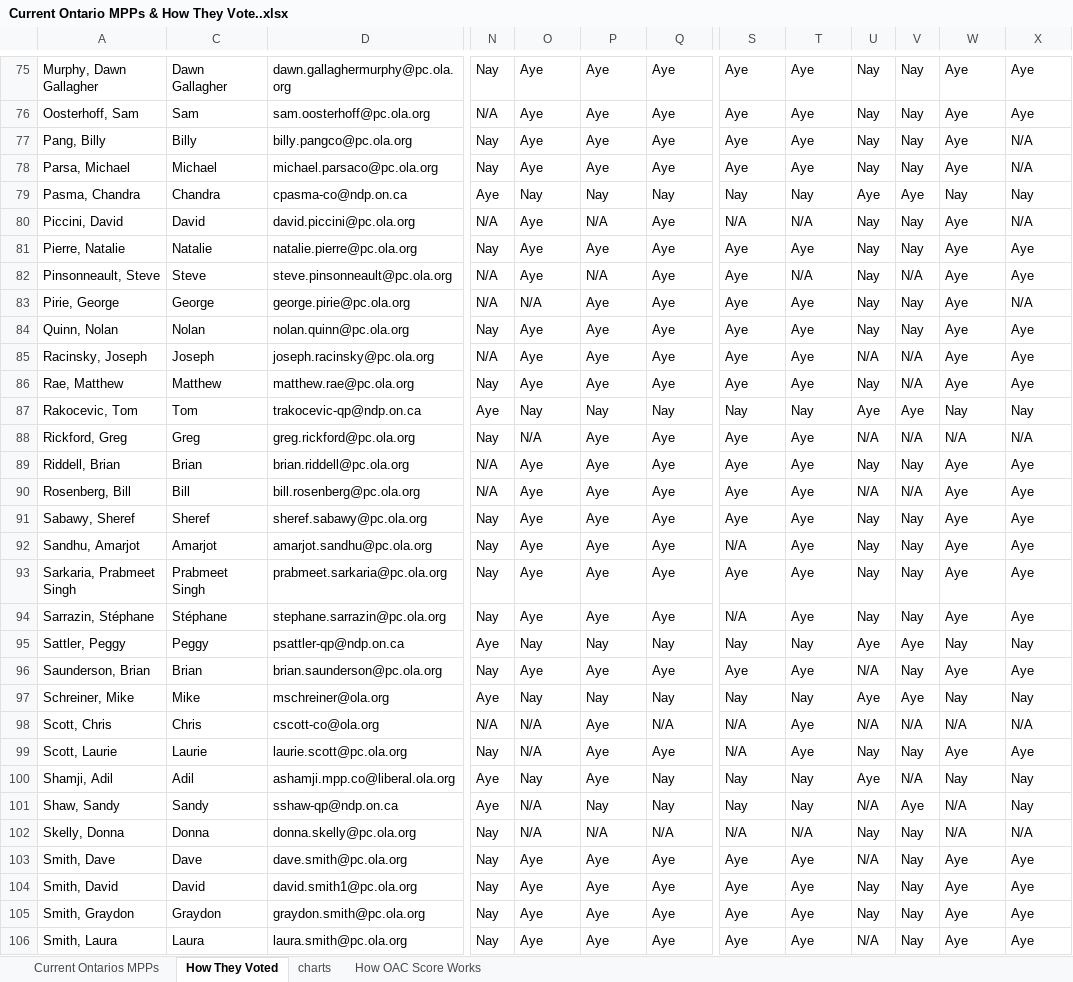
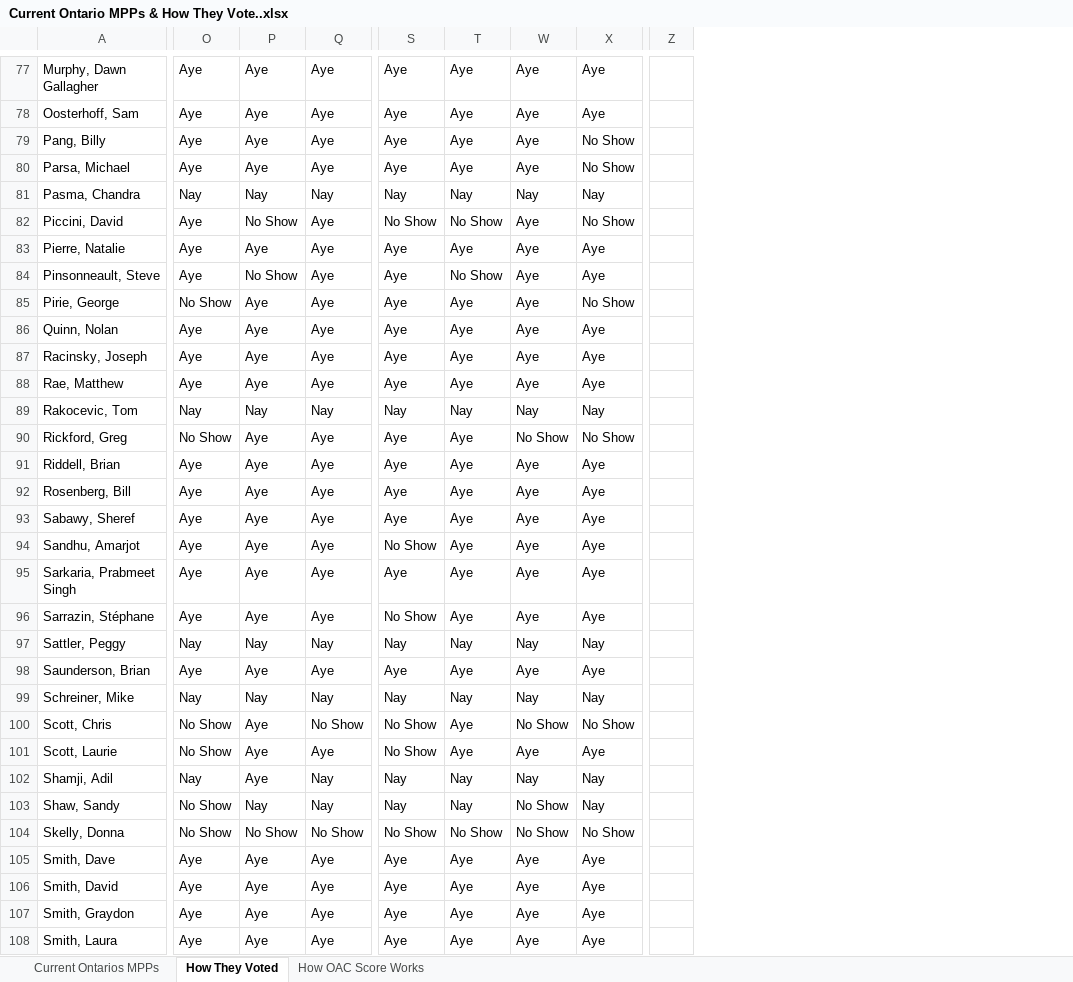
Before and after one commit to NomadBuilder/ontario-mpp-tracker, an Excel workbook: Current Ontario MPPs & How They Vote..xlsx, sheet How They Voted, drawn as a sheet; only a part is shown, gaps mark what is left out; values as stored, in another font and other column widths than the file's, no cell formats; conditional formats and table styles not drawn; removed rows and columns are numbered as before the commit, all else as after; the diff covers the shown part only; the diff names each change by its address in the sheet, - before the commit and + after, or states it on an @@ line.

Commit message:
Refresh MPP data from updated spreadsheet.
Converter now auto-detects the header row after inserted date metadata, and regenerates votes, salaries, and bill links from the latest Excel file.

```diff
--- a/Current Ontario MPPs & How They Vote..xlsx (sheet How They Voted)
+++ b/Current Ontario MPPs & How They Vote..xlsx (sheet How They Voted)
-sheet tab: charts
@@ column C hidden, rows 75-106: Dawn Gallagher | Sam | Billy | Michael | Chandra | David | Natalie | Steve | George | Nolan | Joseph | Matthew | Tom | Greg | Brian | Bill | Sheref | Amarjot | Prabmeet Singh | Stéphane | Peggy | Brian | Mike | Chris | Laurie | Adil | Sandy | Donna | Dave | David | Graydon | Laura @@
@@ column D hidden, rows 75-106: dawn.gallaghermurphy@pc.ola.org | sam.oosterhoff@pc.ola.org | billy.pangco@pc.ola.org | michael.parsaco@pc.ola.org | cpasma-co@ndp.on.ca | david.piccini@pc.ola.org | natalie.pierre@pc.ola.org | steve.pinsonneault@pc.ola.org | george.pirie@pc.ola.org | nolan.quinn@pc.ola.org | joseph.racinsky@pc.ola.org | matthew.rae@pc.ola.org | trakocevic-qp@ndp.on.ca | greg.rickford@pc.ola.org | brian.riddell@pc.ola.org | bill.rosenberg@pc.ola.org | sheref.sabawy@pc.ola.org | amarjot.sandhu@pc.ola.org | prabmeet.sarkaria@pc.ola.org | stephane.sarrazin@pc.ola.org | psattler-qp@ndp.on.ca | brian.saunderson@pc.ola.org | mschreiner@ola.org | cscott-co@ola.org | laurie.scott@pc.ola.org | ashamji.mpp.co@liberal.ola.org | sshaw-qp@ndp.on.ca | donna.skelly@pc.ola.org | dave.smith@pc.ola.org | david.smith1@pc.ola.org | graydon.smith@pc.ola.org | laura.smith@pc.ola.org @@
@@ column N hidden, rows 75-106: Nay | N/A | Nay | Nay | Aye | N/A | Nay | N/A | N/A | Nay | N/A | Nay | Aye | Nay | N/A | N/A | Nay | Nay | Nay | Nay | Aye | Nay | Aye | N/A | Nay | Aye | Aye | Nay | Nay | Nay | Nay | Nay @@
@@ column U hidden, rows 75-106: Nay | Nay | Nay | Nay | Aye | Nay | Nay | Nay | Nay | Nay | N/A | Nay | Aye | N/A | Nay | N/A | Nay | Nay | Nay | Nay | Aye | N/A | Aye | N/A | Nay | Aye | N/A | Nay | N/A | Nay | Nay | N/A @@
@@ column V hidden, rows 75-106: Nay | Nay | Nay | Nay | Aye | Nay | Nay | N/A | Nay | Nay | N/A | N/A | Aye | N/A | Nay | N/A | Nay | Nay | Nay | Nay | Aye | Nay | Aye | N/A | Nay | N/A | Aye | Nay | Nay | Nay | Nay | Nay @@
+column Z, empty
-X79:X80: N/A
+X79:X80: No Show
-P82: N/A
+P82: No Show
-S82: N/A
+S82: No Show
-T82: N/A
+T82: No Show
-X82: N/A
+X82: No Show
-P84: N/A
+P84: No Show
-T84: N/A
+T84: No Show
-O85: N/A
+O85: No Show
-X85: N/A
+X85: No Show
-O90: N/A
+O90: No Show
-W90: N/A
+W90: No Show
-X90: N/A
+X90: No Show
-S94: N/A
+S94: No Show
-S96: N/A
+S96: No Show
-O100:O101: N/A
+O100:O101: No Show
-Q100: N/A
+Q100: No Show
-S100:S101: N/A
+S100:S101: No Show
-W100: N/A
+W100: No Show
-X100: N/A
+X100: No Show
-O103:O104: N/A
+O103:O104: No Show
-W103:W104: N/A
+W103:W104: No Show
-P104: N/A
+P104: No Show
-Q104: N/A
+Q104: No Show
-S104: N/A
+S104: No Show
-T104: N/A
+T104: No Show
-X104: N/A
+X104: No Show
```
Also changed, not shown: 2 added rows and 112 edited cells elsewhere in this sheet, sheet Current Ontarios MPPs, cell formats, hidden cells, charts or pictures, 2 other files.
